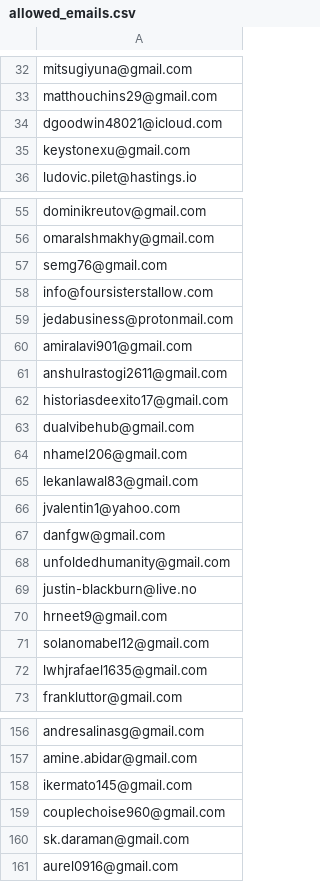
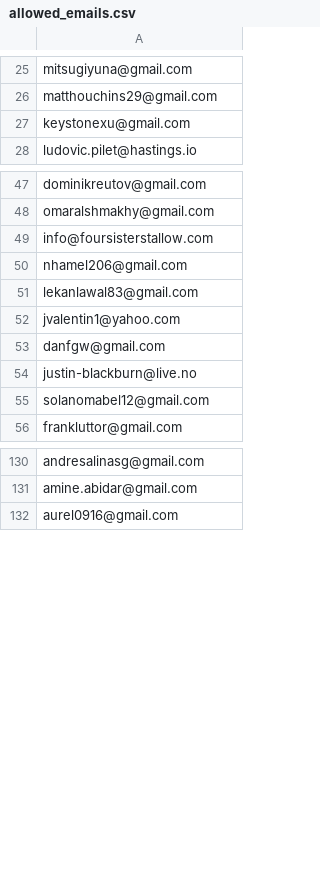
Before and after one commit to ikermato144-eng/premium-access, a CSV file: allowed_emails.csv, drawn as a sheet; only a part is shown, gaps mark what is left out; the diff covers the shown part only; the diff names each change by its address in the sheet, - before the commit and + after, or states it on an @@ line.

Commit message:
Remove 29 emails not paying in Skool export 2026-10-17 (operator 17-10: los que dejen de pagar, sin acceso)

```diff
--- a/allowed_emails.csv
+++ b/allowed_emails.csv
-row 34: dgoodwin48021@icloud.com
-row 57: semg76@gmail.com
-row 59: jedabusiness@protonmail.com
-row 60: amiralavi901@gmail.com
-row 61: anshulrastogi2611@gmail.com
-row 62: historiasdeexito17@gmail.com
-row 63: dualvibehub@gmail.com
-row 68: unfoldedhumanity@gmail.com
-row 70: hrneet9@gmail.com
-row 72: lwhjrafael1635@gmail.com
-row 158: ikermato145@gmail.com
-row 159: couplechoise960@gmail.com
-row 160: sk.daraman@gmail.com
```
Also changed, not shown: 16 removed rows elsewhere in this file.
